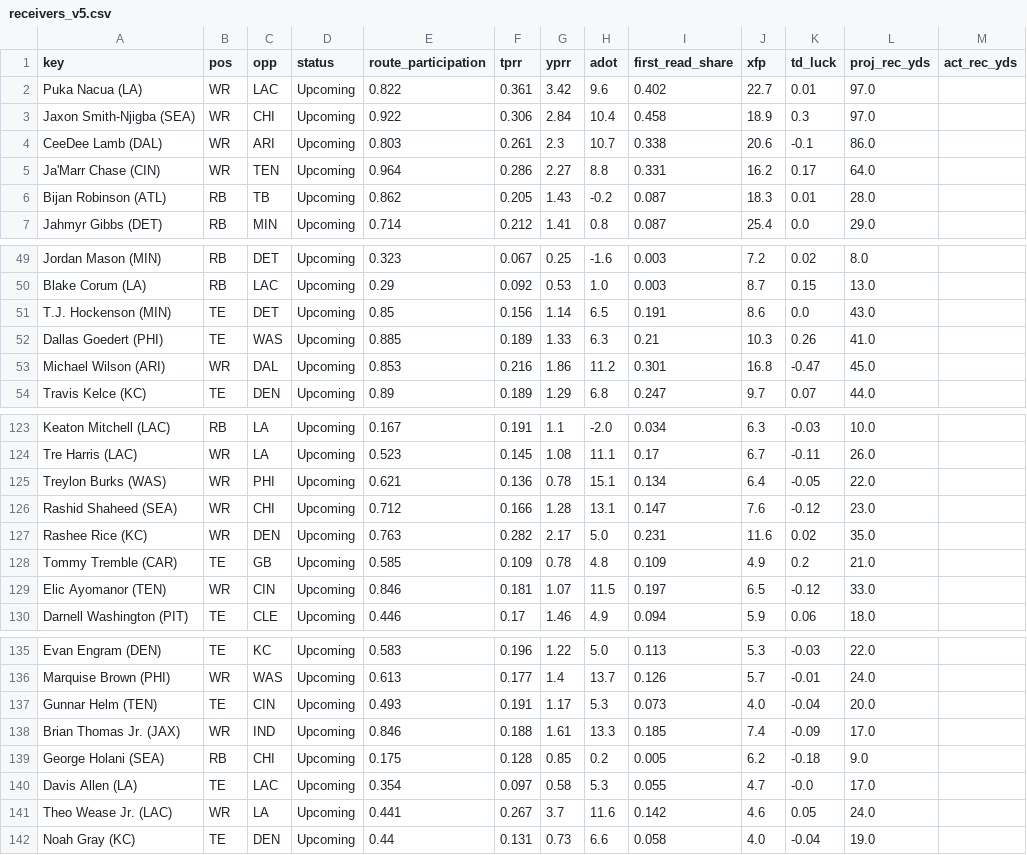
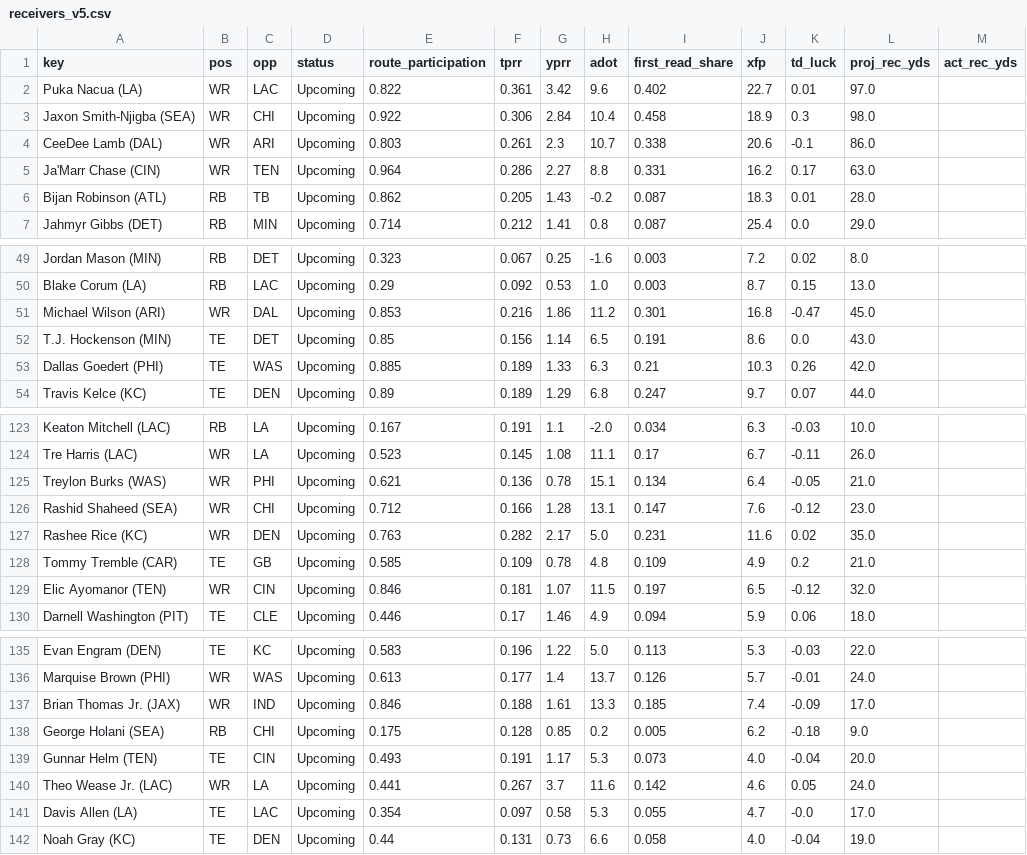
Before and after one commit to Cichon1/FantasyOracle, a CSV file: docs/data/receivers_v5.csv, drawn as a sheet; only a part is shown, gaps mark what is left out; the diff covers the shown part only.

```diff
--- a/docs/data/receivers_v5.csv
+++ b/docs/data/receivers_v5.csv
@@ -2,5 +2,5 @@ key,pos,opp,status,route_participation,tprr,yprr,adot,first_read_share,xfp,td_lu
 Puka Nacua (LA),WR,LAC,Upcoming,0.822,0.361,3.42,9.6,0.402,22.7,0.01,97.0,
-Jaxon Smith-Njigba (SEA),WR,CHI,Upcoming,0.922,0.306,2.84,10.4,0.458,18.9,0.3,97.0,
+Jaxon Smith-Njigba (SEA),WR,CHI,Upcoming,0.922,0.306,2.84,10.4,0.458,18.9,0.3,98.0,
 CeeDee Lamb (DAL),WR,ARI,Upcoming,0.803,0.261,2.3,10.7,0.338,20.6,-0.1,86.0,
-Ja'Marr Chase (CIN),WR,TEN,Upcoming,0.964,0.286,2.27,8.8,0.331,16.2,0.17,64.0,
+Ja'Marr Chase (CIN),WR,TEN,Upcoming,0.964,0.286,2.27,8.8,0.331,16.2,0.17,63.0,
 Bijan Robinson (ATL),RB,TB,Upcoming,0.862,0.205,1.43,-0.2,0.087,18.3,0.01,28.0,
@@ -50,5 +50,5 @@ Jordan Mason (MIN),RB,DET,Upcoming,0.323,0.067,0.25,-1.6,0.003,7.2,0.02,8.0,
 Blake Corum (LA),RB,LAC,Upcoming,0.29,0.092,0.53,1.0,0.003,8.7,0.15,13.0,
+Michael Wilson (ARI),WR,DAL,Upcoming,0.853,0.216,1.86,11.2,0.301,16.8,-0.47,45.0,
 T.J. Hockenson (MIN),TE,DET,Upcoming,0.85,0.156,1.14,6.5,0.191,8.6,0.0,43.0,
-Dallas Goedert (PHI),TE,WAS,Upcoming,0.885,0.189,1.33,6.3,0.21,10.3,0.26,41.0,
-Michael Wilson (ARI),WR,DAL,Upcoming,0.853,0.216,1.86,11.2,0.301,16.8,-0.47,45.0,
+Dallas Goedert (PHI),TE,WAS,Upcoming,0.885,0.189,1.33,6.3,0.21,10.3,0.26,42.0,
 Travis Kelce (KC),TE,DEN,Upcoming,0.89,0.189,1.29,6.8,0.247,9.7,0.07,44.0,
@@ -124,3 +124,3 @@ Keaton Mitchell (LAC),RB,LA,Upcoming,0.167,0.191,1.1,-2.0,0.034,6.3,-0.03,10.0,
 Tre Harris (LAC),WR,LA,Upcoming,0.523,0.145,1.08,11.1,0.17,6.7,-0.11,26.0,
-Treylon Burks (WAS),WR,PHI,Upcoming,0.621,0.136,0.78,15.1,0.134,6.4,-0.05,22.0,
+Treylon Burks (WAS),WR,PHI,Upcoming,0.621,0.136,0.78,15.1,0.134,6.4,-0.05,21.0,
 Rashid Shaheed (SEA),WR,CHI,Upcoming,0.712,0.166,1.28,13.1,0.147,7.6,-0.12,23.0,
@@ -128,3 +128,3 @@ Rashee Rice (KC),WR,DEN,Upcoming,0.763,0.282,2.17,5.0,0.231,11.6,0.02,35.0,
 Tommy Tremble (CAR),TE,GB,Upcoming,0.585,0.109,0.78,4.8,0.109,4.9,0.2,21.0,
-Elic Ayomanor (TEN),WR,CIN,Upcoming,0.846,0.181,1.07,11.5,0.197,6.5,-0.12,33.0,
+Elic Ayomanor (TEN),WR,CIN,Upcoming,0.846,0.181,1.07,11.5,0.197,6.5,-0.12,32.0,
 Darnell Washington (PIT),TE,CLE,Upcoming,0.446,0.17,1.46,4.9,0.094,5.9,0.06,18.0,
@@ -136,7 +136,7 @@ Evan Engram (DEN),TE,KC,Upcoming,0.583,0.196,1.22,5.0,0.113,5.3,-0.03,22.0,
 Marquise Brown (PHI),WR,WAS,Upcoming,0.613,0.177,1.4,13.7,0.126,5.7,-0.01,24.0,
-Gunnar Helm (TEN),TE,CIN,Upcoming,0.493,0.191,1.17,5.3,0.073,4.0,-0.04,20.0,
 Brian Thomas Jr. (JAX),WR,IND,Upcoming,0.846,0.188,1.61,13.3,0.185,7.4,-0.09,17.0,
 George Holani (SEA),RB,CHI,Upcoming,0.175,0.128,0.85,0.2,0.005,6.2,-0.18,9.0,
+Gunnar Helm (TEN),TE,CIN,Upcoming,0.493,0.191,1.17,5.3,0.073,4.0,-0.04,20.0,
+Theo Wease Jr. (LAC),WR,LA,Upcoming,0.441,0.267,3.7,11.6,0.142,4.6,0.05,24.0,
 Davis Allen (LA),TE,LAC,Upcoming,0.354,0.097,0.58,5.3,0.055,4.7,-0.0,17.0,
-Theo Wease Jr. (LAC),WR,LA,Upcoming,0.441,0.267,3.7,11.6,0.142,4.6,0.05,24.0,
 Noah Gray (KC),TE,DEN,Upcoming,0.44,0.131,0.73,6.6,0.058,4.0,-0.04,19.0,
```
Also changed, not shown: 2 added rows, 2 removed rows, 8 moved rows and 4 edited cells elsewhere in this file, automation/history/trending_2026-10-29.csv, docs/data/projections_v5.csv, 6 other files.
